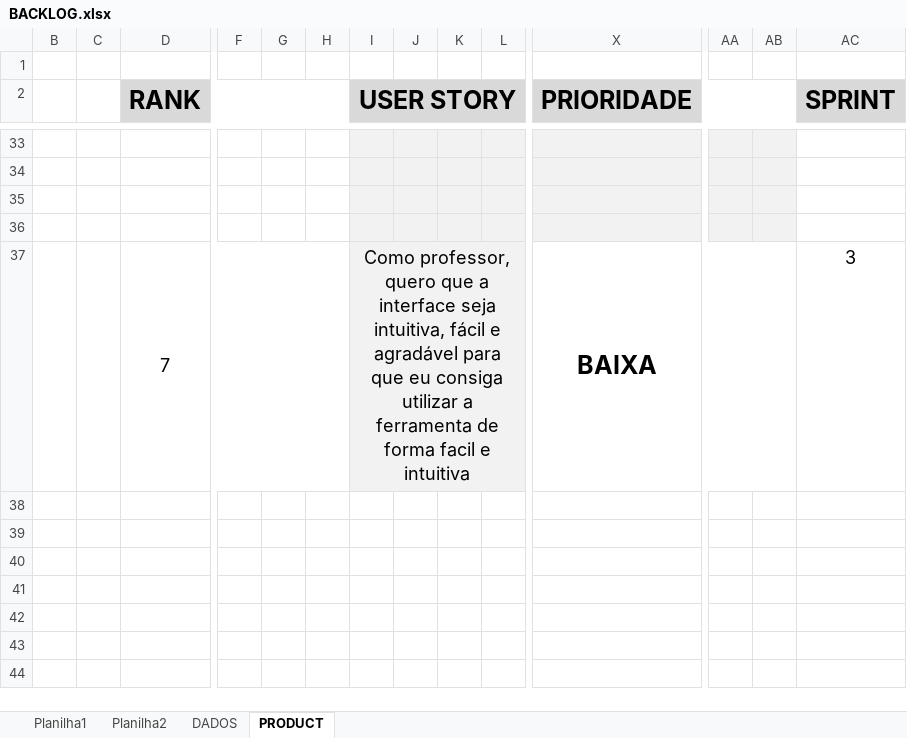
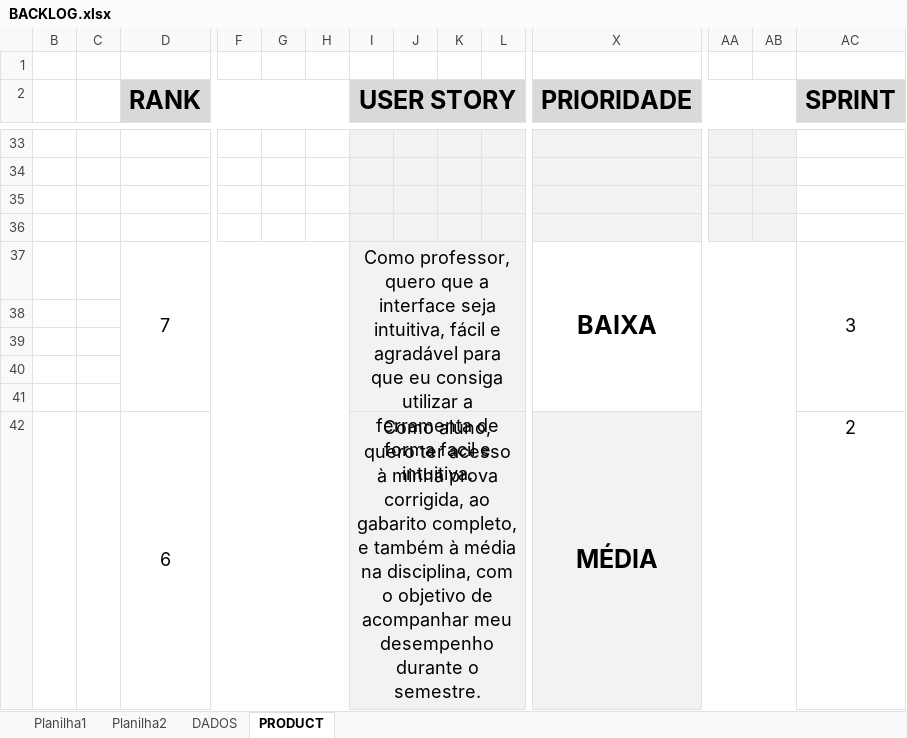
Before and after one commit to Megabrain-API/API, an Excel workbook: BACKLOG.xlsx, sheet PRODUCT, drawn as a sheet; only a part is shown, gaps mark what is left out; values as stored, in another font and other column widths than the file's, no borders; conditional formats not drawn; rows hold the shown columns only; the diff covers the shown part only; the diff names each change by its address in the sheet, - before the commit and + after, or states it on an @@ line.

Commit message:
Product Backlog
User stories do product backlog foram alteradas, antes elas estavam descritas com muitos termos técnicos e/ou necessidades do sistema, o que é incorreto para uma user storie, agora ela está muito mais coesa em relação às dores e objetivos dos usuários

Signed-off-by: FelipeCafalloni <147274578+FelipeCafalloni@users.noreply.github.com>

```diff
--- a/BACKLOG.xlsx (sheet PRODUCT)
+++ b/BACKLOG.xlsx (sheet PRODUCT)
-I37 (USER STORY): …facil e intuitiva
+I37 (USER STORY): …facil e intuitiva.
+AC37:AC41 merged
+row 38: (empty)
+row 39: (empty)
+row 40: (empty)
+row 41: (empty)
+row 42:  |  | 6 |  |  |  | Como aluno, quero ter acesso à minha prova corrigida, ao gabarito completo, e também à média na disciplina, com o objetivo de acompanhar meu desempenho durante o semestre. |  |  |  | MÉDIA |  |  | 2
```
Also changed, not shown: 1 added row, 1 removed row and 8 edited cells elsewhere in this sheet.
